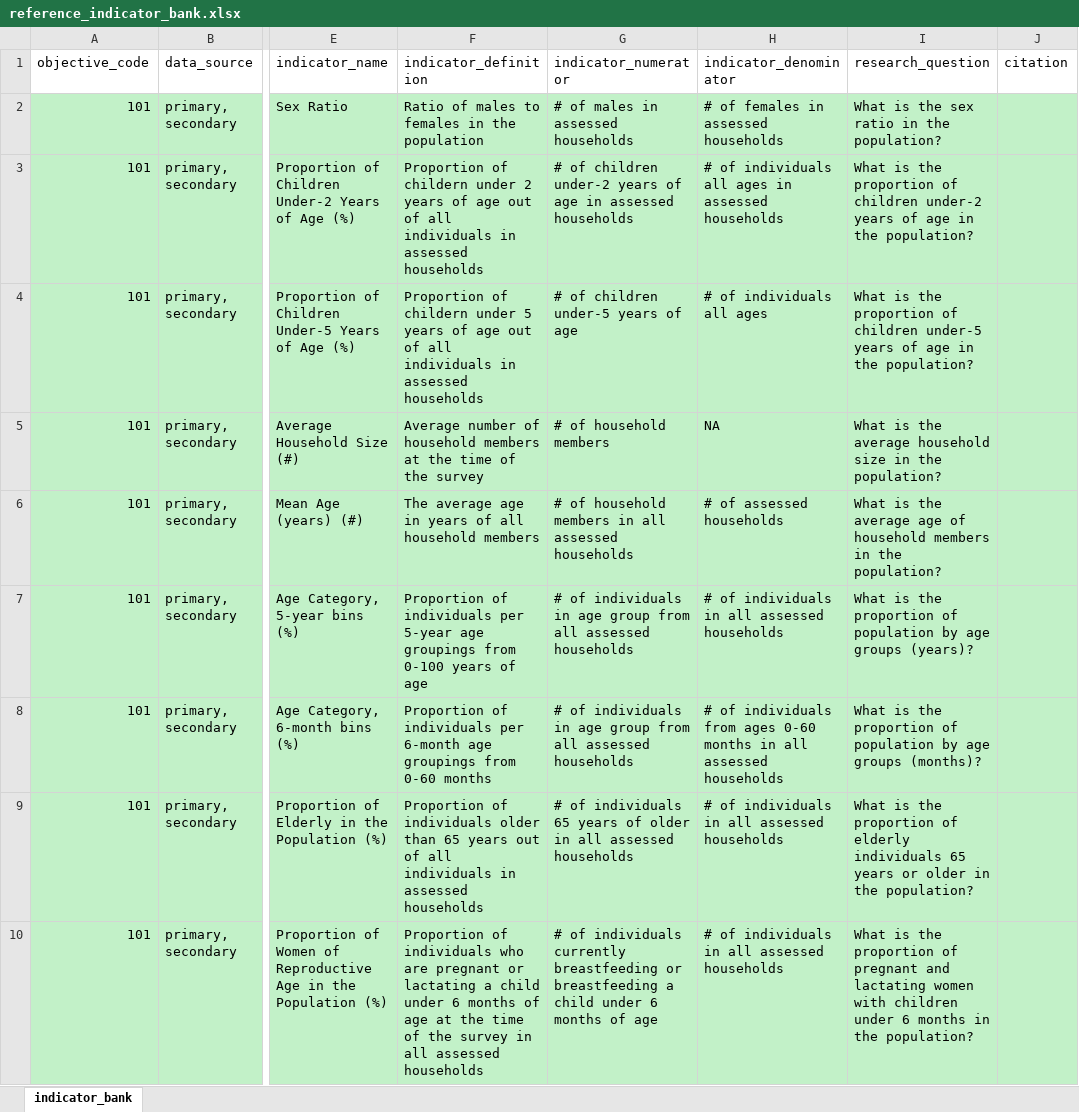
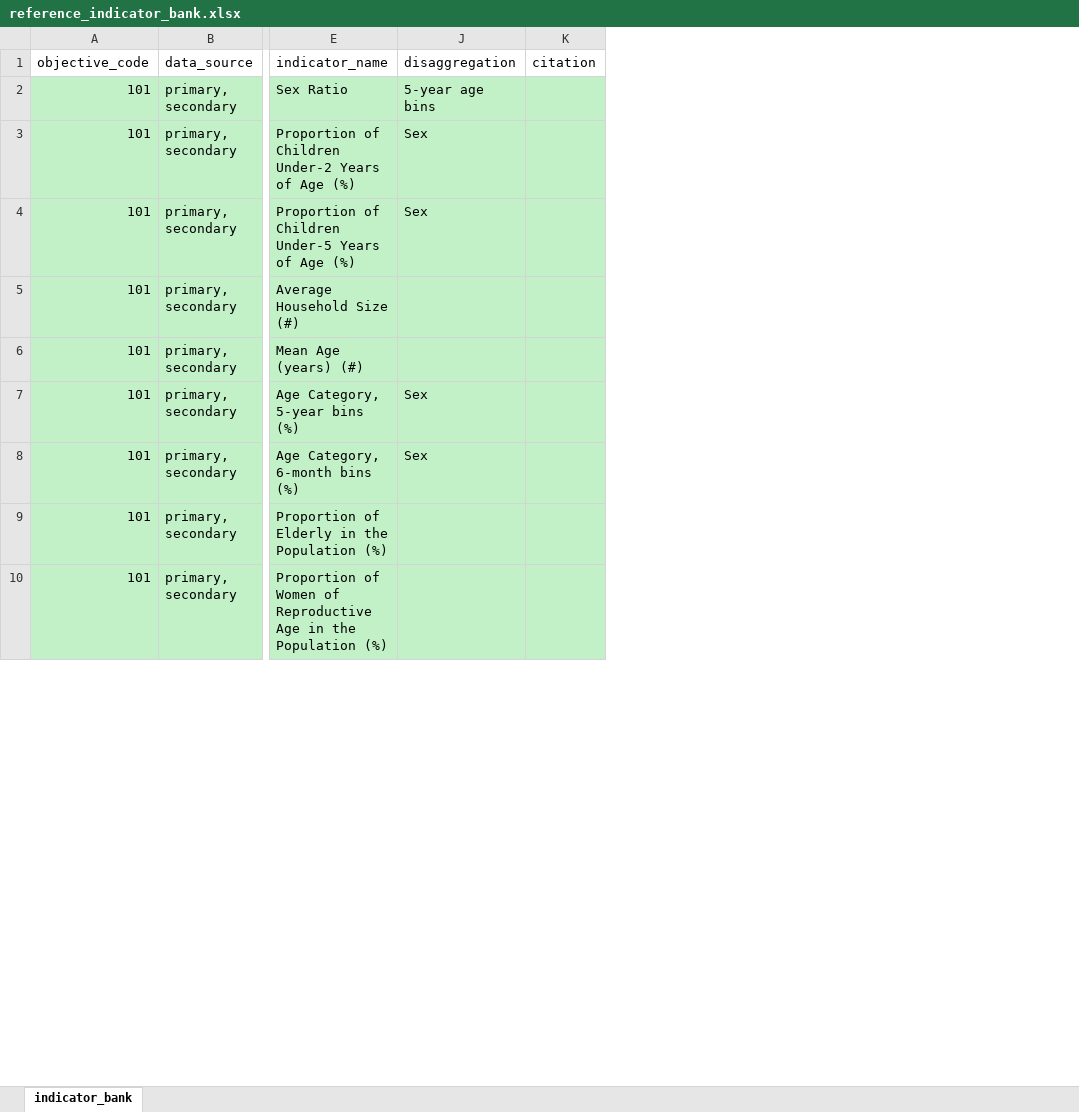
Before and after one commit to SaeedR1987/public_health_resources, an Excel workbook: inst/resources/reference_indicator_bank.xlsx, sheet indicator_bank, drawn as a sheet; only a part is shown, gaps mark what is left out; values as stored, in another font and other column widths than the file's, no borders; removed rows and columns are numbered as before the commit, all else as after; the diff names each change by its address in the sheet, - before the commit and + after, or states it on an @@ line.

```diff
--- a/inst/resources/reference_indicator_bank.xlsx (sheet indicator_bank)
+++ b/inst/resources/reference_indicator_bank.xlsx (sheet indicator_bank)
@@ column F (indicator_definition) hidden, rows 2-10: Ratio of males to females in the population | Proportion of childern under 2 years of age out of all individuals in assessed households | Proportion of childern under 5 years of age out of all individuals in assessed households | Average number of household members at the time of the survey | The average age in years of all household members | Proportion of individuals per 5-year age groupings from 0-100 years of age | Proportion of individuals per 6-month age groupings from 0-60 months | Proportion of individuals older than 65 years out of all individuals in assessed households | Proportion of individuals who are pregnant or lactating a child under 6 months of age at the time of the survey in all assessed households @@
@@ column G (indicator_numerator) hidden, rows 2-10: # of males in assessed households | # of children under-2 years of age in assessed households | # of children under-5 years of age | # of household members | # of household members in all assessed households | # of individuals in age group from all assessed households | # of individuals in age group from all assessed households | # of individuals 65 years of older in all assessed households | # of individuals currently breastfeeding or breastfeeding a child under 6 months of age @@
@@ column H (indicator_denominator) hidden, rows 2-10: # of females in assessed households | # of individuals all ages in assessed households | # of individuals all ages | NA | # of assessed households | # of individuals in all assessed households | # of individuals from ages 0-60 months in all assessed households | # of individuals in all assessed households | # of individuals in all assessed households @@
@@ column I (research_question) hidden, rows 2-10: What is the sex ratio in the population? | What is the proportion of children under-2 years of age in the population? | What is the proportion of children under-5 years of age in the population? | What is the average household size in the population? | What is the average age of household members in the population? | What is the proportion of population by age groups (years)? | What is the proportion of population by age groups (months)? | What is the proportion of elderly individuals 65 years or older in the population? | What is the proportion of pregnant and lactating women with children under 6 months in the population? @@
+column J (disaggregation), rows 2-8: 5-year age bins | Sex | Sex |  |  | Sex | Sex
```
Also changed, not shown: 9 other files.
